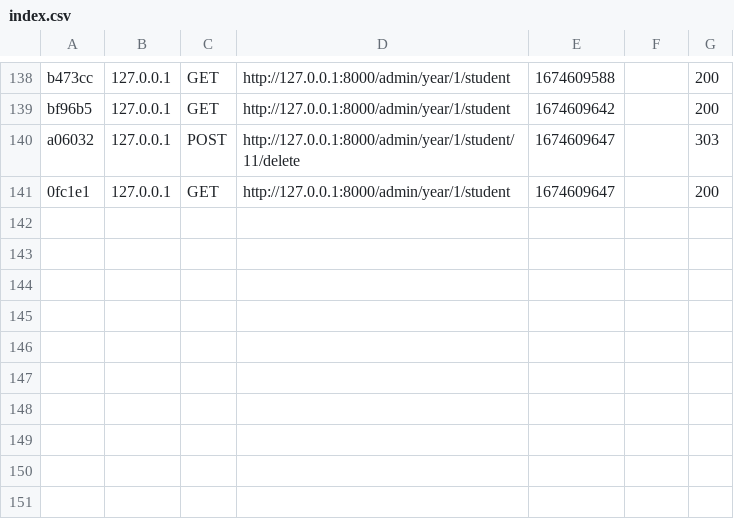
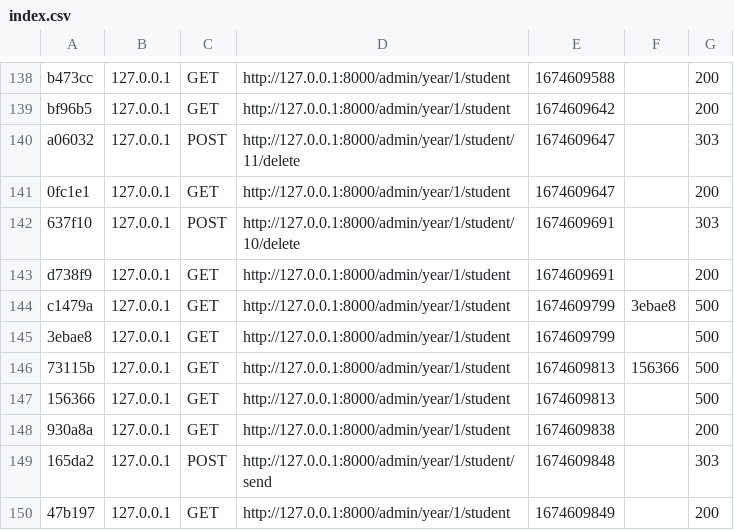
Before and after one commit to zaouch-bahae-eddine/choix-d-options, a CSV file: choix_options_project/var/cache/dev/profiler/index.csv, drawn as a sheet; only a part is shown, gaps mark what is left out.

Commit message:
Fix Send Email

```diff
--- a/choix_options_project/var/cache/dev/profiler/index.csv
+++ b/choix_options_project/var/cache/dev/profiler/index.csv
@@ -141 +141,10 @@ a06032,127.0.0.1,POST,http://127.0.0.1:8000/admin/year/1/student/11/delete,16746
 0fc1e1,127.0.0.1,GET,http://127.0.0.1:8000/admin/year/1/student,1674609647,,200
+637f10,127.0.0.1,POST,http://127.0.0.1:8000/admin/year/1/student/10/delete,1674609691,,303
+d738f9,127.0.0.1,GET,http://127.0.0.1:8000/admin/year/1/student,1674609691,,200
+c1479a,127.0.0.1,GET,http://127.0.0.1:8000/admin/year/1/student,1674609799,3ebae8,500
+3ebae8,127.0.0.1,GET,http://127.0.0.1:8000/admin/year/1/student,1674609799,,500
+73115b,127.0.0.1,GET,http://127.0.0.1:8000/admin/year/1/student,1674609813,156366,500
+156366,127.0.0.1,GET,http://127.0.0.1:8000/admin/year/1/student,1674609813,,500
+930a8a,127.0.0.1,GET,http://127.0.0.1:8000/admin/year/1/student,1674609838,,200
+165da2,127.0.0.1,POST,http://127.0.0.1:8000/admin/year/1/student/send,1674609848,,303
+47b197,127.0.0.1,GET,http://127.0.0.1:8000/admin/year/1/student,1674609849,,200
```
Also changed, not shown: 11 other files.
